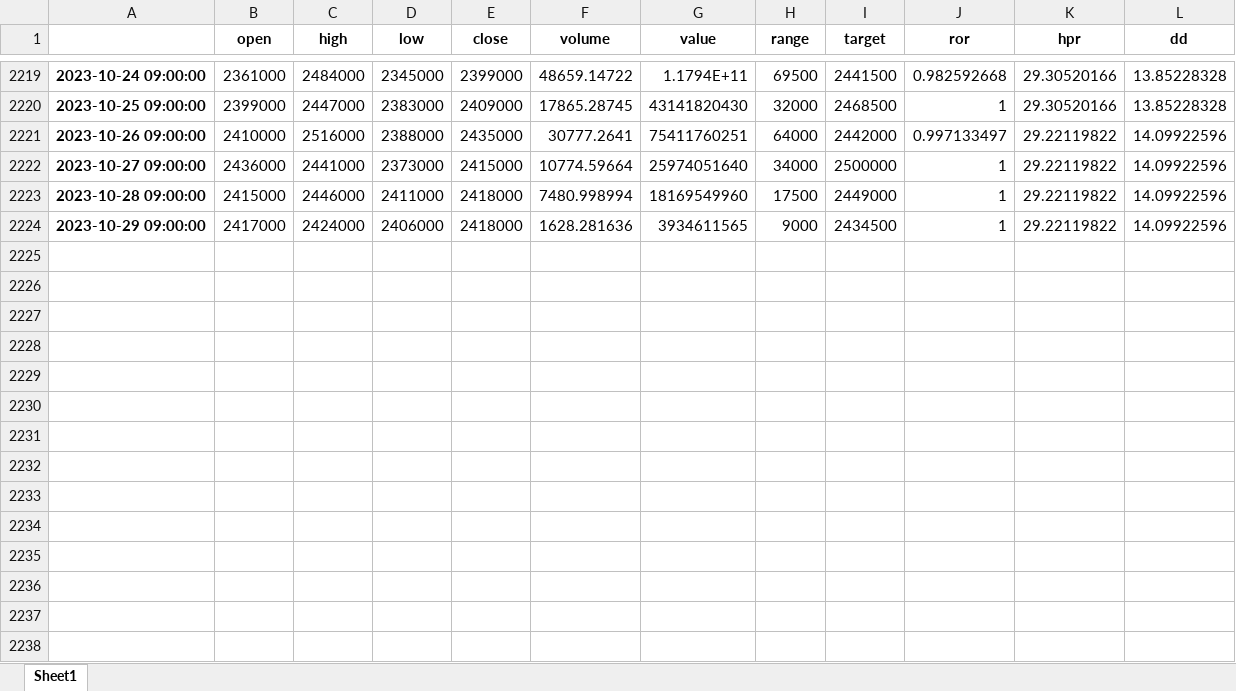
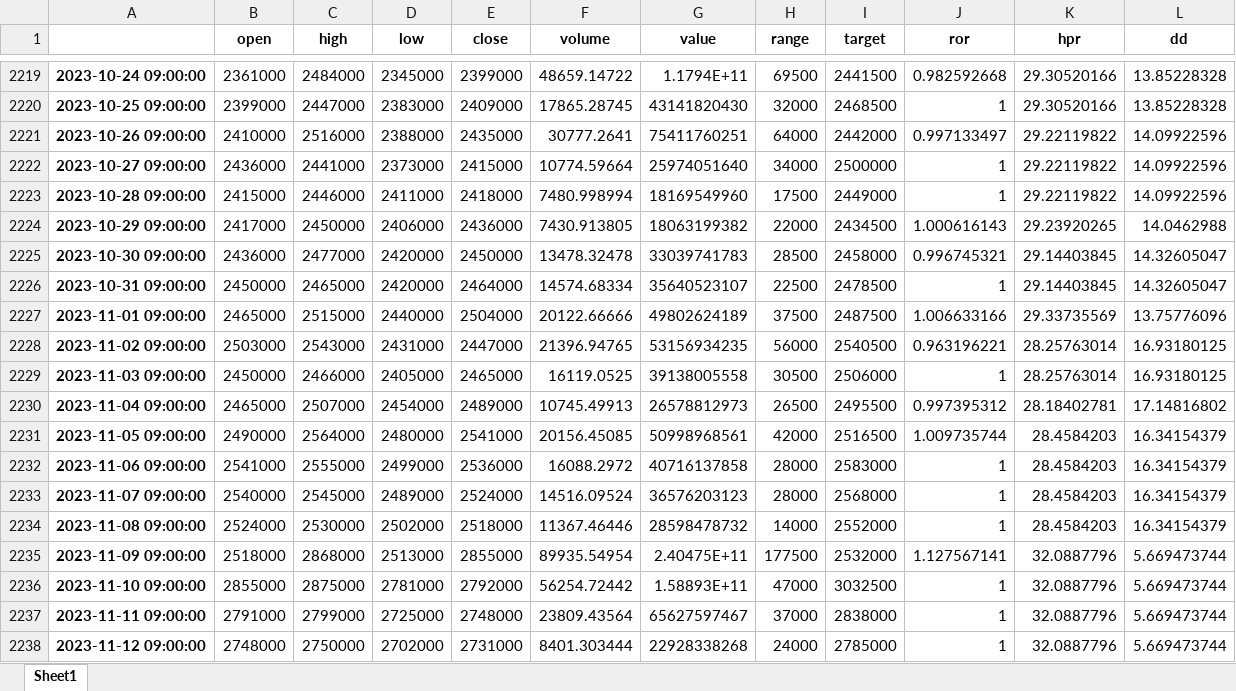
Before and after one commit to syw1109/my-document, an Excel workbook: eth.xlsx, sheet Sheet1, drawn as a sheet; only a part is shown, gaps mark what is left out; values as stored, in another font and other column widths than the file's, no borders; the diff names each change by its address in the sheet, - before the commit and + after, or states it on an @@ line.

```diff
--- a/eth.xlsx (sheet Sheet1)
+++ b/eth.xlsx (sheet Sheet1)
-C2224 (high): 2424000
+C2224 (high): 2450000
-E2224 (close): 2418000
+E2224 (close): 2436000
-F2224 (volume): 1628.281636
+F2224 (volume): 7430.913805
-G2224 (value): 3934611565
+G2224 (value): 18063199382
-H2224 (range): 9000
+H2224 (range): 22000
-J2224 (ror): 1
+J2224 (ror): 1.000616143
-K2224 (hpr): 29.22119822
+K2224 (hpr): 29.23920265
-L2224 (dd): 14.09922596
+L2224 (dd): 14.0462988
+row 2225: 2023-10-30 09:00:00 | 2436000 | 2477000 | 2420000 | 2450000 | 13478.32478 | 33039741783 | 28500 | 2458000 | 0.996745321 | 29.14403845 | 14.32605047
+row 2226: 2023-10-31 09:00:00 | 2450000 | 2465000 | 2420000 | 2464000 | 14574.68334 | 35640523107 | 22500 | 2478500 | 1 | 29.14403845 | 14.32605047
+row 2227: 2023-11-01 09:00:00 | 2465000 | 2515000 | 2440000 | 2504000 | 20122.66666 | 49802624189 | 37500 | 2487500 | 1.006633166 | 29.33735569 | 13.75776096
+row 2228: 2023-11-02 09:00:00 | 2503000 | 2543000 | 2431000 | 2447000 | 21396.94765 | 53156934235 | 56000 | 2540500 | 0.963196221 | 28.25763014 | 16.93180125
+row 2229: 2023-11-03 09:00:00 | 2450000 | 2466000 | 2405000 | 2465000 | 16119.0525 | 39138005558 | 30500 | 2506000 | 1 | 28.25763014 | 16.93180125
+row 2230: 2023-11-04 09:00:00 | 2465000 | 2507000 | 2454000 | 2489000 | 10745.49913 | 26578812973 | 26500 | 2495500 | 0.997395312 | 28.18402781 | 17.14816802
+row 2231: 2023-11-05 09:00:00 | 2490000 | 2564000 | 2480000 | 2541000 | 20156.45085 | 50998968561 | 42000 | 2516500 | 1.009735744 | 28.4584203 | 16.34154379
+row 2232: 2023-11-06 09:00:00 | 2541000 | 2555000 | 2499000 | 2536000 | 16088.2972 | 40716137858 | 28000 | 2583000 | 1 | 28.4584203 | 16.34154379
+row 2233: 2023-11-07 09:00:00 | 2540000 | 2545000 | 2489000 | 2524000 | 14516.09524 | 36576203123 | 28000 | 2568000 | 1 | 28.4584203 | 16.34154379
+row 2234: 2023-11-08 09:00:00 | 2524000 | 2530000 | 2502000 | 2518000 | 11367.46446 | 28598478732 | 14000 | 2552000 | 1 | 28.4584203 | 16.34154379
+row 2235: 2023-11-09 09:00:00 | 2518000 | 2868000 | 2513000 | 2855000 | 89935.54954 | 2.40475E+11 | 177500 | 2532000 | 1.127567141 | 32.0887796 | 5.669473744
+row 2236: 2023-11-10 09:00:00 | 2855000 | 2875000 | 2781000 | 2792000 | 56254.72442 | 1.58893E+11 | 47000 | 3032500 | 1 | 32.0887796 | 5.669473744
+row 2237: 2023-11-11 09:00:00 | 2791000 | 2799000 | 2725000 | 2748000 | 23809.43564 | 65627597467 | 37000 | 2838000 | 1 | 32.0887796 | 5.669473744
+row 2238: 2023-11-12 09:00:00 | 2748000 | 2750000 | 2702000 | 2731000 | 8401.303444 | 22928338268 | 24000 | 2785000 | 1 | 32.0887796 | 5.669473744
```
Also changed, not shown: btc.xlsx, 2 other files.
